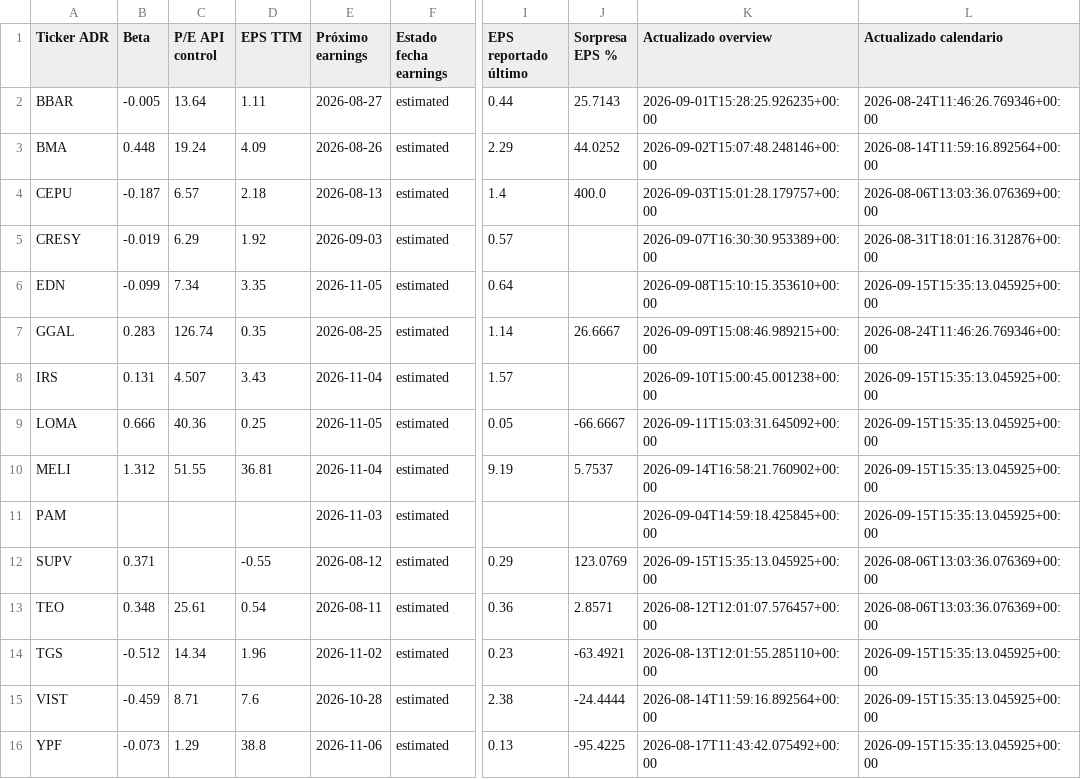
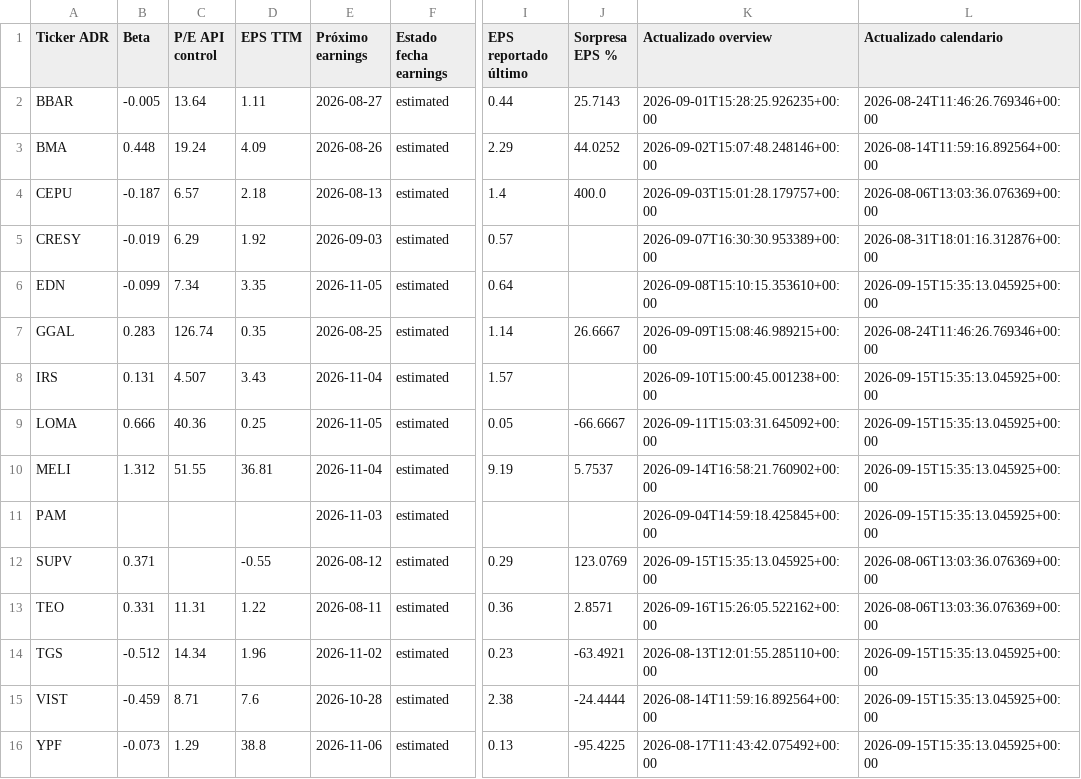
Before and after one commit to bautista-miguel/Tablero-ADR-Argentinos, a CSV file: fundamentals_cache.csv, drawn as a sheet; only a part is shown, gaps mark what is left out; the diff names each change by its address in the sheet, - before the commit and + after, or states it on an @@ line.

```diff
--- a/fundamentals_cache.csv
+++ b/fundamentals_cache.csv
-B13 (Beta): 0.348
+B13 (Beta): 0.331
-C13 (P/E API control): 25.61
+C13 (P/E API control): 11.31
-D13 (EPS TTM): 0.54
+D13 (EPS TTM): 1.22
-K13 (Actualizado overview): 2026-08-12T12:01:07.576457+00:00
+K13 (Actualizado overview): 2026-09-16T15:26:05.522162+00:00
```
Also changed, not shown: 1 other file.
